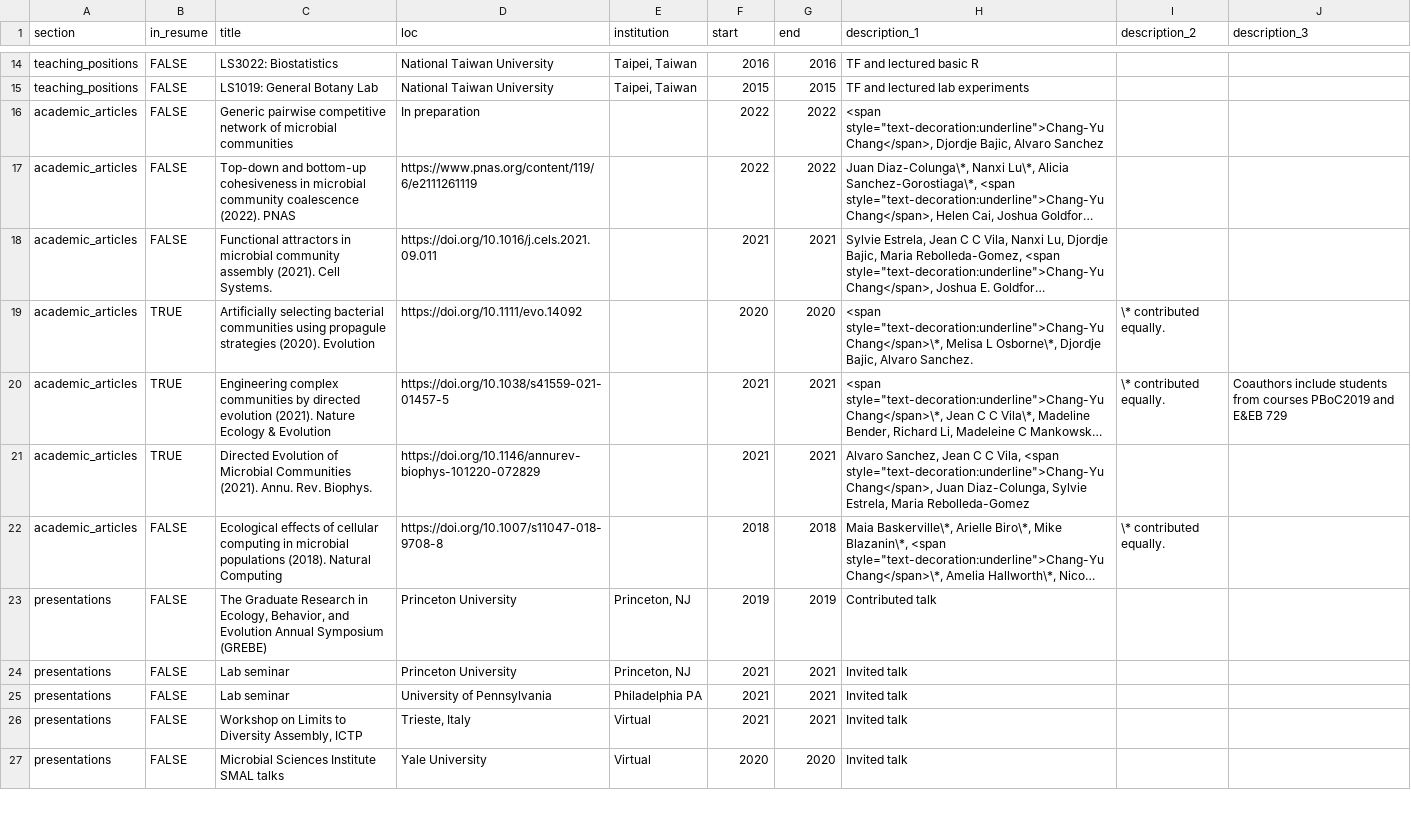
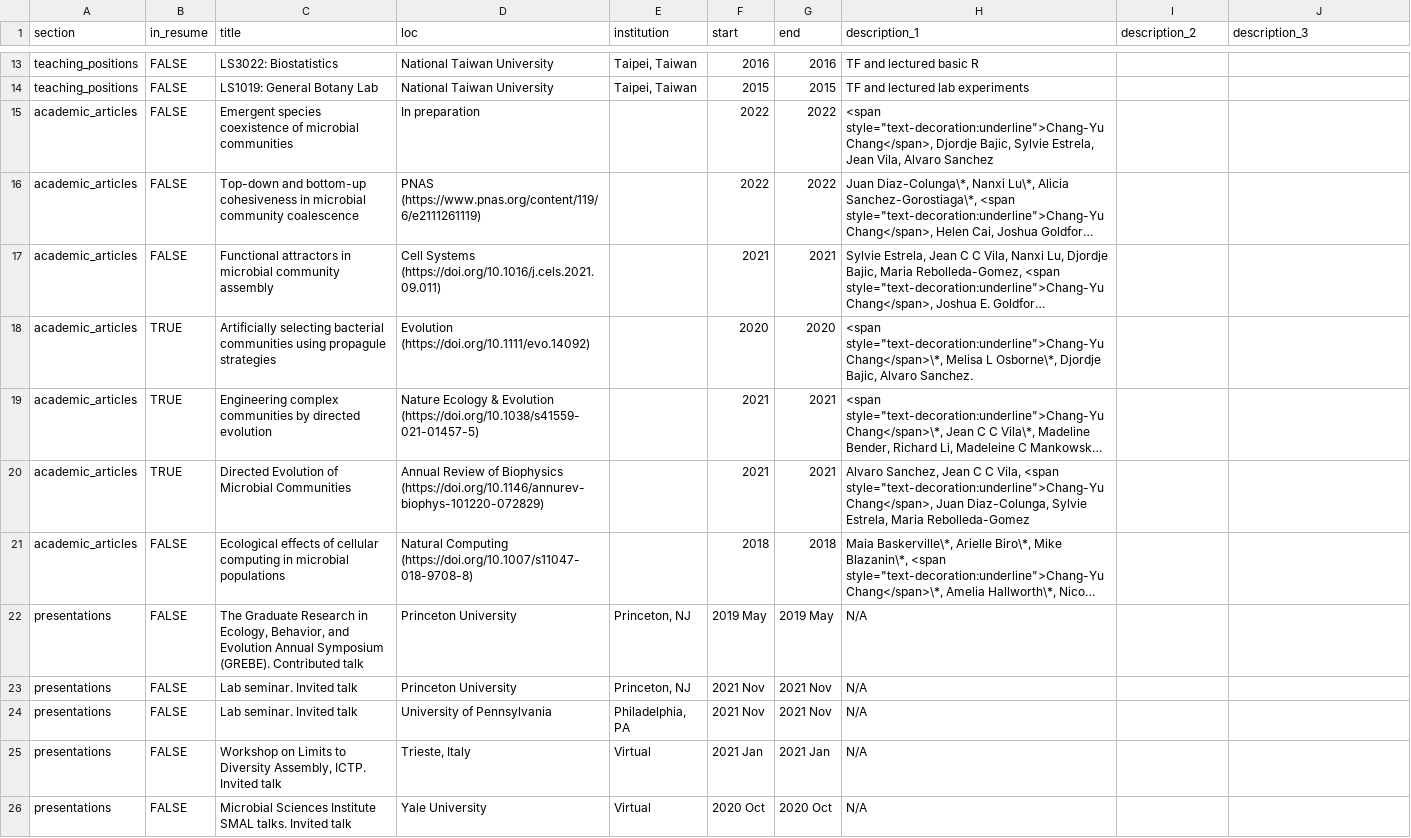
Before and after one commit to Chang-Yu-Chang/cv, a CSV file: positions.csv, drawn as a sheet; only a part is shown, gaps mark what is left out; long unchanged cells end in …; addresses are those after the commit; the diff covers the shown part only; the diff names each change by its address in the sheet, - before the commit and + after, or states it on an @@ line.

```diff
--- a/positions.csv
+++ b/positions.csv
-C15 (title): Generic pairwise competitive network of microbial…
+C15 (title): Emergent species coexistence of microbial…
-H15 (description_1): …Djordje Bajic, Alvaro Sanchez
+H15 (description_1): …Djordje Bajic, Sylvie Estrela, Jean Vila, Alvaro Sanchez
-C16 (title): …community coalescence (2022). PNAS
+C16 (title): …community coalescence
-D16 (loc): https://www.pnas.org/content/119/6/e2111261119
+D16 (loc): PNAS (https://www.pnas.org/content/119/6/e2111261119)
-C17 (title): …community assembly (2021). Cell Systems.
+C17 (title): …community assembly
-D17 (loc): https://doi.org/10.1016/j.cels.2021.09.011
+D17 (loc): Cell Systems (https://doi.org/10.1016/j.cels.2021.09.011)
-C18 (title): …propagule strategies (2020). Evolution
+C18 (title): …propagule strategies
-D18 (loc): https://doi.org/10.1111/evo.14092
+D18 (loc): Evolution (https://doi.org/10.1111/evo.14092)
-I18:I19 (description_2): \* contributed equally.
+I18:I19 (description_2): (empty)
-C19 (title): …directed evolution (2021). Nature Ecology & Evolution
+C19 (title): …directed evolution
-D19 (loc): https://doi.org/10.1038/s41559-021-01457-5
+D19 (loc): Nature Ecology & Evolution (https://doi.org/10.1038/s41559-021-01457-5)
-J19 (description_3): Coauthors include students from courses PBoC2019 and E&EB 729
+J19 (description_3): (empty)
-C20 (title): …Microbial Communities (2021). Annu. Rev. Biophys.
+C20 (title): …Microbial Communities
-D20 (loc): https://doi.org/10.1146/annurev-biophys-101220-072829
+D20 (loc): Annual Review of Biophysics (https://doi.org/10.1146/annurev-biophys-101220-072829)
-C21 (title): …microbial populations (2018). Natural Computing
+C21 (title): …microbial populations
-D21 (loc): https://doi.org/10.1007/s11047-018-9708-8
+D21 (loc): Natural Computing (https://doi.org/10.1007/s11047-018-9708-8)
-I21 (description_2): \* contributed equally.
+I21 (description_2): (empty)
-C22 (title): …Annual Symposium (GREBE)
+C22 (title): …Annual Symposium (GREBE). Contributed talk
-F22 (start): 2019
+F22 (start): 2019 May
-G22 (end): 2019
+G22 (end): 2019 May
-H22 (description_1): Contributed talk
+H22 (description_1): N/A
-C23:C24 (title): Lab seminar
+C23:C24 (title): Lab seminar. Invited talk
-F23:F24 (start): 2021
+F23:F24 (start): 2021 Nov
-G23:G24 (end): 2021
+G23:G24 (end): 2021 Nov
-H23:H26 (description_1): Invited talk
+H23:H26 (description_1): N/A
-E24 (institution): Philadelphia PA
+E24 (institution): Philadelphia, PA
-C25 (title): …Diversity Assembly, ICTP
+C25 (title): …Diversity Assembly, ICTP. Invited talk
-F25 (start): 2021
+F25 (start): 2021 Jan
-G25 (end): 2021
+G25 (end): 2021 Jan
-C26 (title): …Institute SMAL talks
+C26 (title): …Institute SMAL talks. Invited talk
-F26 (start): 2020
+F26 (start): 2020 Oct
-G26 (end): 2020
+G26 (end): 2020 Oct
```
Also changed, not shown: 1 added row, 2 removed rows and 33 edited cells elsewhere in this file, 4 other files.
